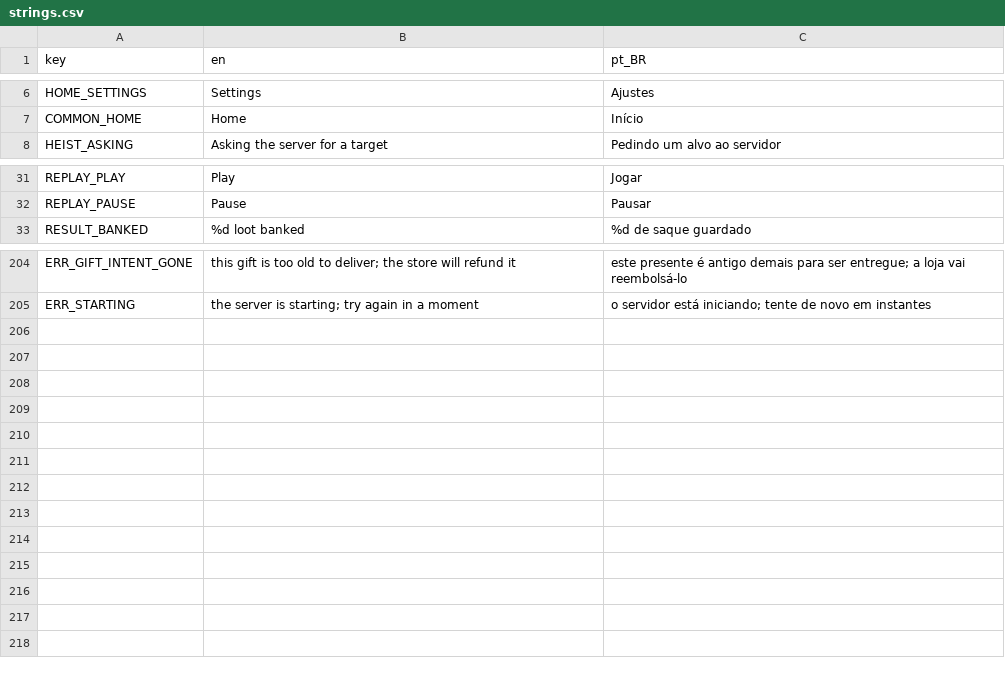
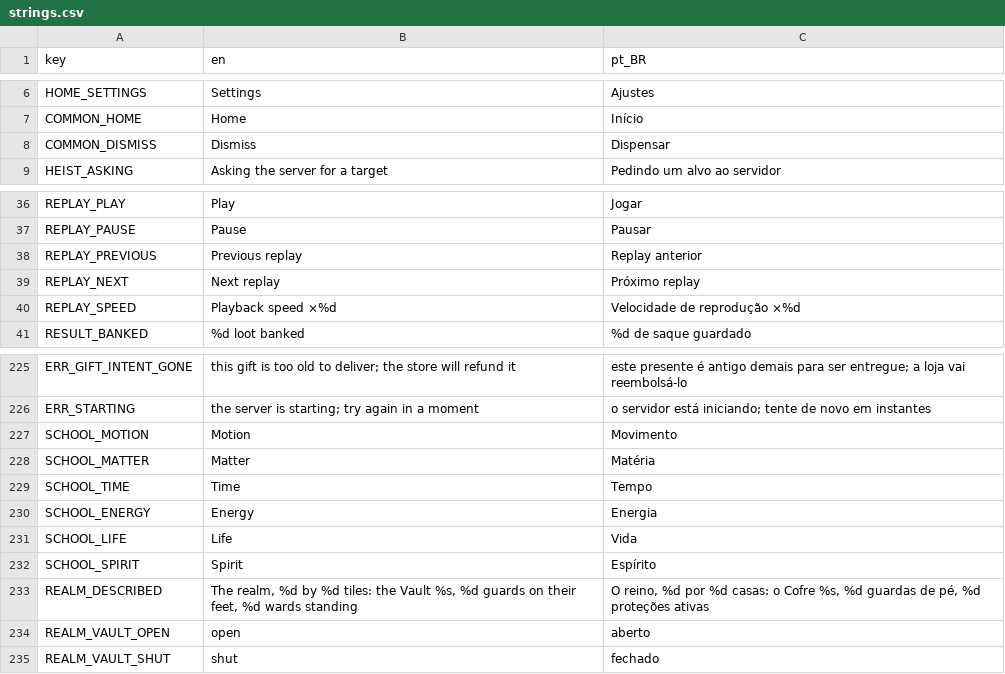
Before and after one commit to Fbba7/Ruleborn, a CSV file: client/i18n/strings.csv, drawn as a sheet; only a part is shown, gaps mark what is left out; the diff covers the shown part only; the diff names each change by its address in the sheet, - before the commit and + after, or states it on an @@ line.

```diff
--- a/client/i18n/strings.csv
+++ b/client/i18n/strings.csv
+row 8: COMMON_DISMISS | Dismiss | Dispensar
+row 38: REPLAY_PREVIOUS | Previous replay | Replay anterior
+row 39: REPLAY_NEXT | Next replay | Próximo replay
+row 40: REPLAY_SPEED | Playback speed ×%d | Velocidade de reprodução ×%d
+row 227: SCHOOL_MOTION | Motion | Movimento
+row 228: SCHOOL_MATTER | Matter | Matéria
+row 229: SCHOOL_TIME | Time | Tempo
+row 230: SCHOOL_ENERGY | Energy | Energia
+row 231: SCHOOL_LIFE | Life | Vida
+row 232: SCHOOL_SPIRIT | Spirit | Espírito
+row 233: REALM_DESCRIBED | The realm, %d by %d tiles: the Vault %s, %d guards on their feet, %d wards standing | O reino, %d por %d casas: o Cofre %s, %d guardas de pé, %d proteções ativas
+row 234: REALM_VAULT_OPEN | open | aberto
+row 235: REALM_VAULT_SHUT | shut | fechado
```
Also changed, not shown: 17 added rows and 2 edited cells elsewhere in this file, 33 other files.
